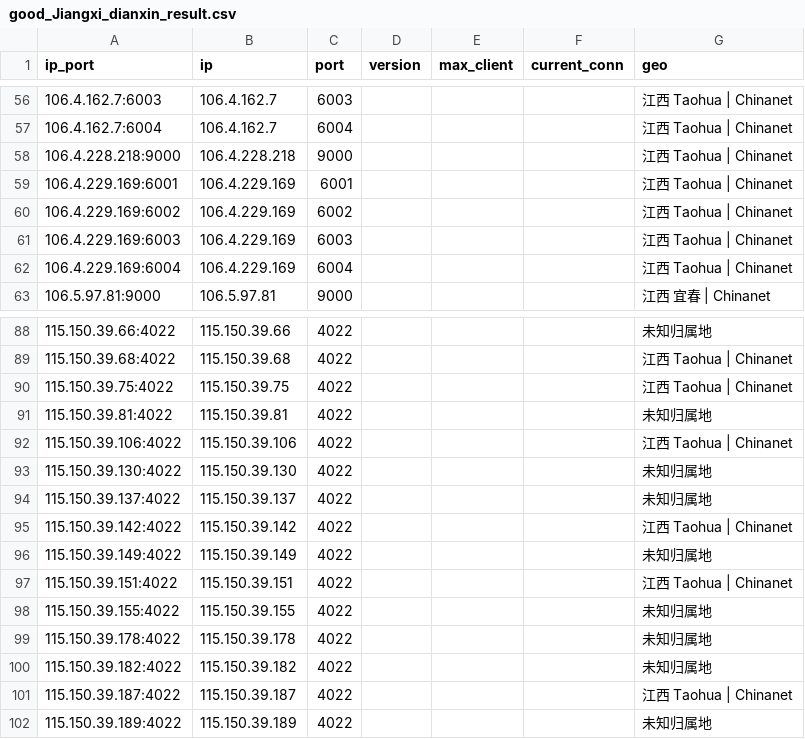
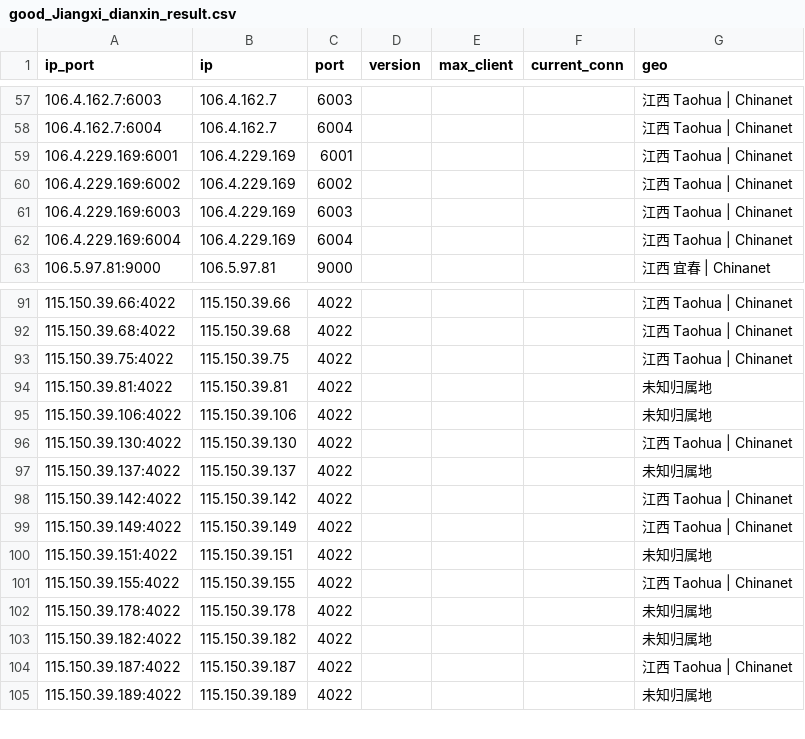
Before and after one commit to ykyfy1/jxdx, a CSV file: ip/good_Jiangxi_dianxin_result.csv, drawn as a sheet; only a part is shown, gaps mark what is left out; the diff covers the shown part only.

```diff
--- a/ip/good_Jiangxi_dianxin_result.csv
+++ b/ip/good_Jiangxi_dianxin_result.csv
@@ -57,3 +58,2 @@
 106.4.162.7:6004,106.4.162.7,6004,,,,江西 Taohua | Chinanet
-106.4.228.218:9000,106.4.228.218,9000,,,,江西 Taohua | Chinanet
 106.4.229.169:6001,106.4.229.169,6001,,,,江西 Taohua | Chinanet
@@ -88,2 +91,2 @@
-115.150.39.66:4022,115.150.39.66,4022,,,,未知归属地
+115.150.39.66:4022,115.150.39.66,4022,,,,江西 Taohua | Chinanet
 115.150.39.68:4022,115.150.39.68,4022,,,,江西 Taohua | Chinanet
@@ -91,9 +94,9 @@
 115.150.39.81:4022,115.150.39.81,4022,,,,未知归属地
-115.150.39.106:4022,115.150.39.106,4022,,,,江西 Taohua | Chinanet
-115.150.39.130:4022,115.150.39.130,4022,,,,未知归属地
+115.150.39.106:4022,115.150.39.106,4022,,,,未知归属地
+115.150.39.130:4022,115.150.39.130,4022,,,,江西 Taohua | Chinanet
 115.150.39.137:4022,115.150.39.137,4022,,,,未知归属地
 115.150.39.142:4022,115.150.39.142,4022,,,,江西 Taohua | Chinanet
-115.150.39.149:4022,115.150.39.149,4022,,,,未知归属地
-115.150.39.151:4022,115.150.39.151,4022,,,,江西 Taohua | Chinanet
-115.150.39.155:4022,115.150.39.155,4022,,,,未知归属地
+115.150.39.149:4022,115.150.39.149,4022,,,,江西 Taohua | Chinanet
+115.150.39.151:4022,115.150.39.151,4022,,,,未知归属地
+115.150.39.155:4022,115.150.39.155,4022,,,,江西 Taohua | Chinanet
 115.150.39.178:4022,115.150.39.178,4022,,,,未知归属地
```
Also changed, not shown: 15 added rows, 2 removed rows and 27 edited cells elsewhere in this file, 5 other files.
